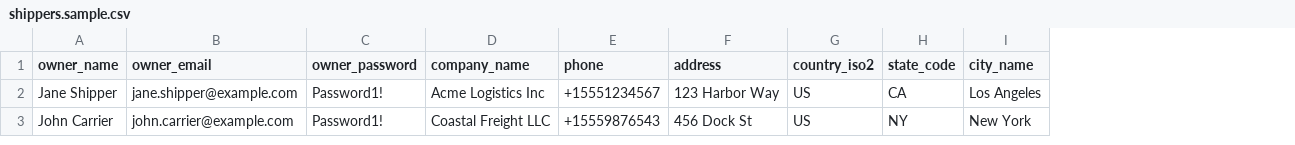
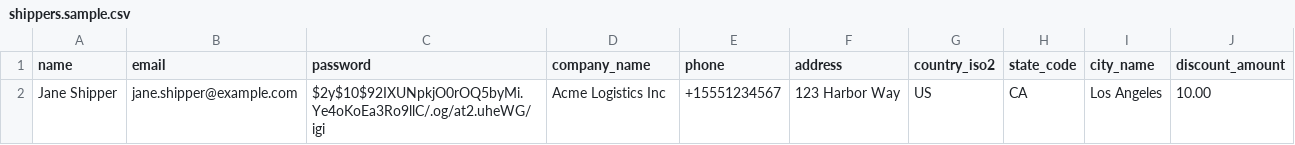
Before and after one commit to usoofali/ankashipping, a CSV file: resources/import-templates/shippers.sample.csv, drawn as a sheet; removed rows and columns are numbered as before the commit, all else as after; the diff names each change by its address in the sheet, - before the commit and + after, or states it on an @@ line.

```diff
--- a/resources/import-templates/shippers.sample.csv
+++ b/resources/import-templates/shippers.sample.csv
-column C (owner_password), row 2: Password1!
+column C (password), row 2: $2y$10$92IXUNpkjO0rOQ5byMi.Ye4oKoEa3Ro9llC/.og/at2.uheWG/igi
+column J (discount_amount), row 2: 10.00
-A1: owner_name
+A1: name
-B1: owner_email
+B1: email
-row 3: John Carrier | john.carrier@example.com | Password1! | Coastal Freight LLC | +15559876543 | 456 Dock St | US | NY | New York
```
Also changed, not shown: 3 other files.
